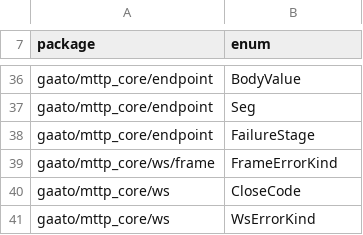
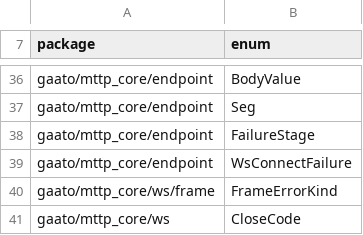
Before and after one commit to gaato/mttp, a TSV file: scripts/non_exhaustive.tsv, drawn as a sheet; only a part is shown, gaps mark what is left out; the shorter side is filled out with more unchanged rows.

Commit message:
Define WebSocket endpoints once and use them every way
The eighth stage of WebSockets (design §4.13): WsEndpoint[S, I, In, Out]
beside Endpoint, in the endpoint package, which defines operations and
interprets them on both sides.

- Handshake inputs and security are Endpoint's own Input and security
  pieces; .messages(incoming~, outgoing~) takes WsCodecs (ws_json, a
  Text frame; ws_text; ws_binary), each carrying its schema. A message
  that does not decode closes with 1007, a frame of the wrong type with
  1003. .subprotocols and .origins (SameOrigin by default) complete the
  handshake.
- serve(authenticate, handler) and serve_public give a ServerEndpoint
  the Router accepts; inputs are decoded and security checked before
  the 101, so refusals are ordinary 400, 401, 403 or 426 responses.
- connect(WsConnector, S, I) returns a TypedSession or a typed failure.
  mttp_core holds no I/O, so gaato/mttp's @ws.connector(base_url~,
  backend?) supplies the connection; this differs from §4.13, which took
  a Client.
- Called through a Router used as a Backend, a WebSocket endpoint runs
  the real codec in process; testkit pairs a TypedSession with a
  scripted peer.
- OpenAPI shows the handshake GET with a bodiless 101, the declared
  inputs and security, and x-websocket with the subprotocols; message
  schemas stay in WsEndpoint::doc(), which Router.docs() collects, so
  AsyncAPI can come later without changing the definition.
- check_definitions covers WebSocket routes.

One chat definition is exercised over real sockets, through the typed
client, in process, with the stub and in the OpenAPI output.

```diff
--- a/scripts/non_exhaustive.tsv
+++ b/scripts/non_exhaustive.tsv
@@ -38,2 +38,3 @@ gaato/mttp_core/endpoint	Seg
 gaato/mttp_core/endpoint	FailureStage
+gaato/mttp_core/endpoint	WsConnectFailure
 gaato/mttp_core/ws/frame	FrameErrorKind
```
Also changed, not shown: scripts/test_manifest.tsv, 38 other files.
